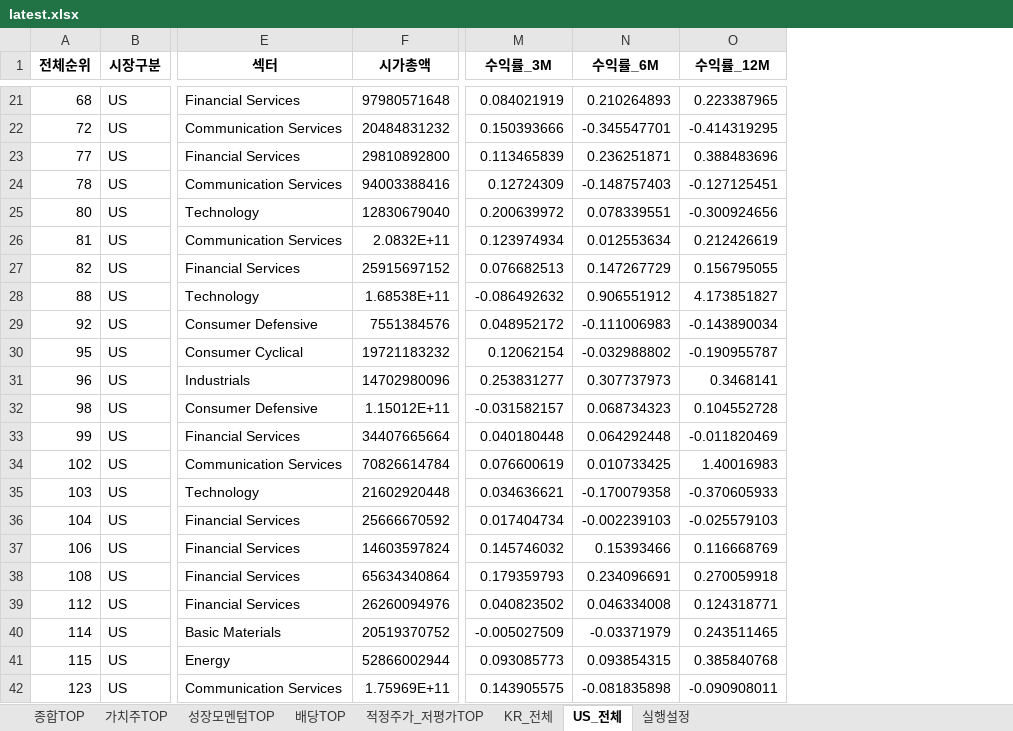
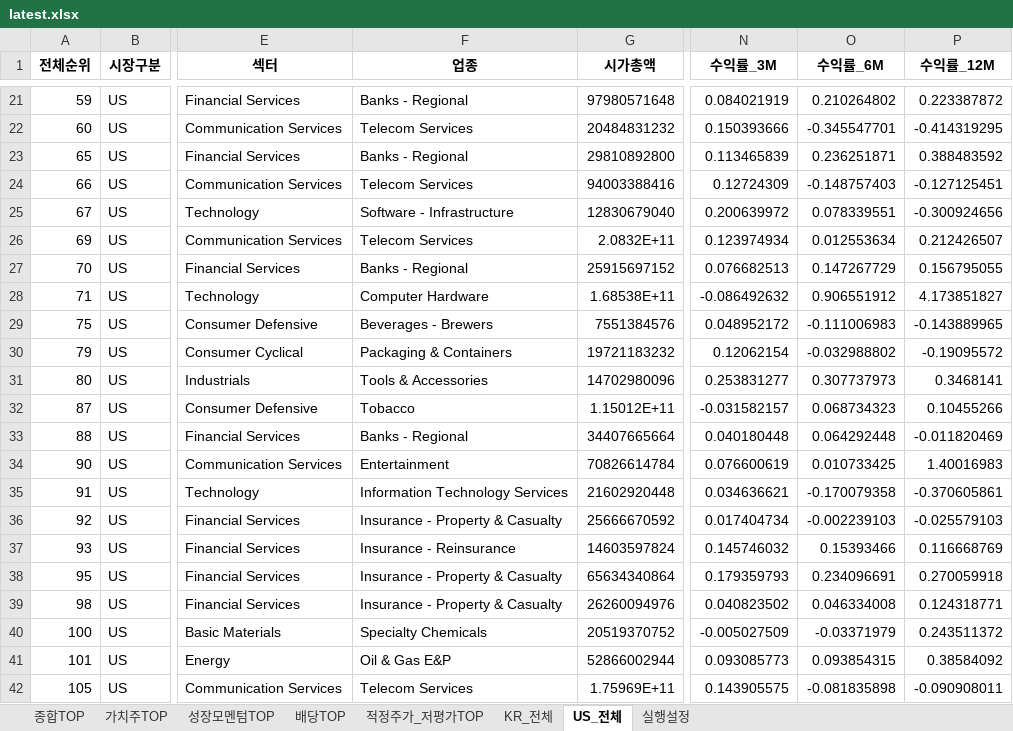
Before and after one commit to cskono1csm/stock-scanner, an Excel workbook: docs/reports/latest.xlsx, sheet US_전체, drawn as a sheet; only a part is shown, gaps mark what is left out; values as stored, in another font and other column widths than the file's, no borders; addresses are those after the commit; the diff covers the shown part only; the diff names each change by its address in the sheet, - before the commit and + after, or states it on an @@ line.

```diff
--- a/docs/reports/latest.xlsx (sheet US_전체)
+++ b/docs/reports/latest.xlsx (sheet US_전체)
+column F (업종), rows 21-42: Banks - Regional | Telecom Services | Banks - Regional | Telecom Services | Software - Infrastructure | Telecom Services | Banks - Regional | Computer Hardware | Beverages - Brewers | Packaging & Containers | Tools & Accessories | Tobacco | Banks - Regional | Entertainment | Information Technology Services | Insurance - Property & Casualty | Insurance - Reinsurance | Insurance - Property & Casualty | Insurance - Property & Casualty | Specialty Chemicals | Oil & Gas E&P | Telecom Services
-A21 (전체순위): 68
+A21 (전체순위): 59
-O21 (수익률_6M): 0.210264893
+O21 (수익률_6M): 0.210264802
-P21 (수익률_12M): 0.223387965
+P21 (수익률_12M): 0.223387872
-A22 (전체순위): 72
+A22 (전체순위): 60
-A23 (전체순위): 77
+A23 (전체순위): 65
-P23 (수익률_12M): 0.388483696
+P23 (수익률_12M): 0.388483592
-A24 (전체순위): 78
+A24 (전체순위): 66
-A25 (전체순위): 80
+A25 (전체순위): 67
-A26 (전체순위): 81
+A26 (전체순위): 69
-P26 (수익률_12M): 0.212426619
+P26 (수익률_12M): 0.212426507
-A27 (전체순위): 82
+A27 (전체순위): 70
-A28 (전체순위): 88
+A28 (전체순위): 71
-A29 (전체순위): 92
+A29 (전체순위): 75
-P29 (수익률_12M): -0.143890034
+P29 (수익률_12M): -0.143889965
-A30 (전체순위): 95
+A30 (전체순위): 79
-P30 (수익률_12M): -0.190955787
+P30 (수익률_12M): -0.19095572
-A31 (전체순위): 96
+A31 (전체순위): 80
-A32 (전체순위): 98
+A32 (전체순위): 87
-P32 (수익률_12M): 0.104552728
+P32 (수익률_12M): 0.10455266
-A33 (전체순위): 99
+A33 (전체순위): 88
-A34 (전체순위): 102
+A34 (전체순위): 90
-A35 (전체순위): 103
+A35 (전체순위): 91
-P35 (수익률_12M): -0.370605933
+P35 (수익률_12M): -0.370605861
-A36 (전체순위): 104
+A36 (전체순위): 92
-A37 (전체순위): 106
+A37 (전체순위): 93
-A38 (전체순위): 108
+A38 (전체순위): 95
-A39 (전체순위): 112
+A39 (전체순위): 98
-A40 (전체순위): 114
+A40 (전체순위): 100
-P40 (수익률_12M): 0.243511465
+P40 (수익률_12M): 0.243511372
-A41 (전체순위): 115
+A41 (전체순위): 101
-P41 (수익률_12M): 0.385840768
+P41 (수익률_12M): 0.38584092
-A42 (전체순위): 123
+A42 (전체순위): 105
```
Also changed, not shown: 739 edited cells elsewhere in this sheet, sheet KR_전체, sheet 종합TOP, sheet 적정주가_저평가TOP, sheet 배당TOP, sheet 성장모멘텀TOP, sheet 가치주TOP, 1 more sheet, 1 other file.
